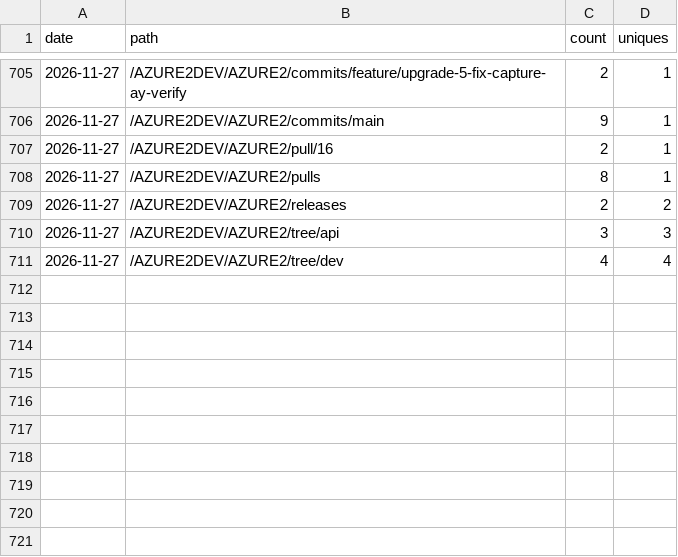
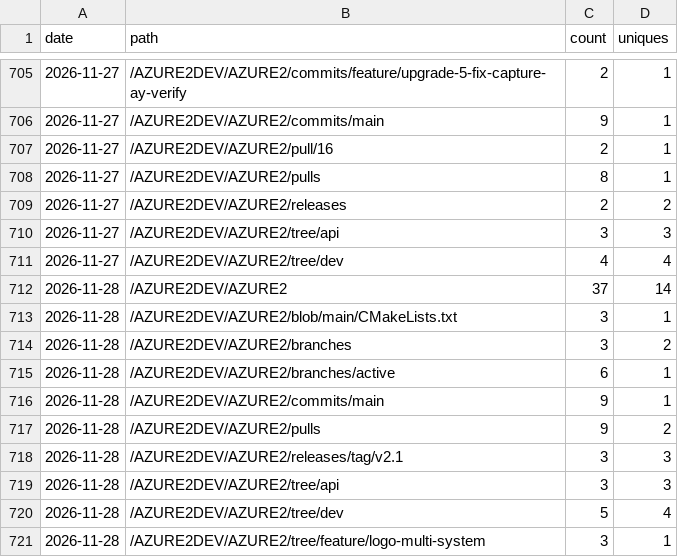
Before and after one commit to AZURE2DEV/AZURE2, a CSV file: traffic/popular_paths.csv, drawn as a sheet; only a part is shown, gaps mark what is left out; the diff names each change by its address in the sheet, - before the commit and + after, or states it on an @@ line.

```diff
--- a/traffic/popular_paths.csv
+++ b/traffic/popular_paths.csv
+row 712: 2026-11-28 | /AZURE2DEV/AZURE2 | 37 | 14
+row 713: 2026-11-28 | /AZURE2DEV/AZURE2/blob/main/CMakeLists.txt | 3 | 1
+row 714: 2026-11-28 | /AZURE2DEV/AZURE2/branches | 3 | 2
+row 715: 2026-11-28 | /AZURE2DEV/AZURE2/branches/active | 6 | 1
+row 716: 2026-11-28 | /AZURE2DEV/AZURE2/commits/main | 9 | 1
+row 717: 2026-11-28 | /AZURE2DEV/AZURE2/pulls | 9 | 2
+row 718: 2026-11-28 | /AZURE2DEV/AZURE2/releases/tag/v2.1 | 3 | 3
+row 719: 2026-11-28 | /AZURE2DEV/AZURE2/tree/api | 3 | 3
+row 720: 2026-11-28 | /AZURE2DEV/AZURE2/tree/dev | 5 | 4
+row 721: 2026-11-28 | /AZURE2DEV/AZURE2/tree/feature/logo-multi-system | 3 | 1
```
Also changed, not shown: traffic/clones.csv, traffic/downloads.csv, 3 other files.
